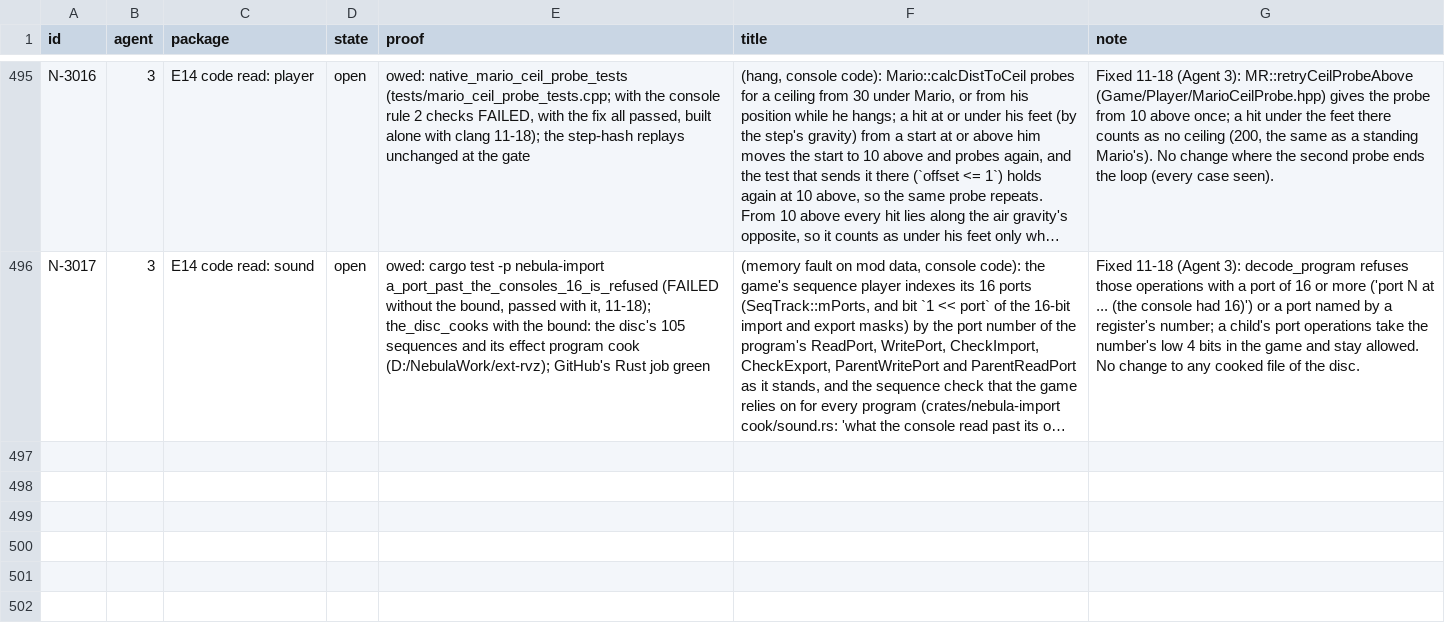
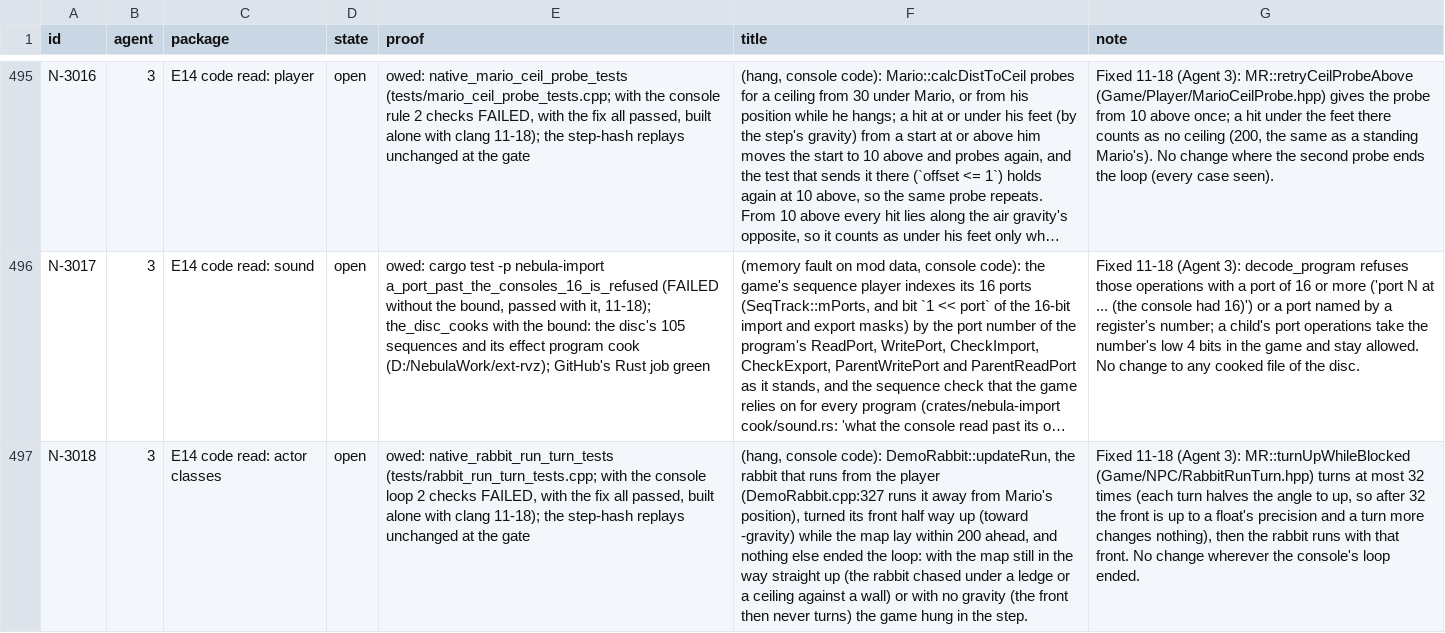
Before and after one commit to keepvaibin/nebula, a TSV file: docs/plan/ledger.tsv, drawn as a sheet; only a part is shown, gaps mark what is left out; long unchanged cells end in …; the diff names each change by its address in the sheet, - before the commit and + after, or states it on an @@ line.

Commit message:
N-3018: the running rabbit's turn away from the map ends
DemoRabbit::updateRun, the rabbit that runs from the player, turned its front half way up (toward the gravity's
opposite) while the map lay within 200 ahead, and nothing else ended the loop. With the map still in the way straight
up (the rabbit chased under a ledge or a ceiling against a wall), or with no gravity (the front then never turns), the
game hung in the step.

MR::turnUpWhileBlocked (Game/NPC/RabbitRunTurn.hpp) turns at most 32 times: each turn halves the angle to up, so after
32 the front is up to a float's precision and a turn more changes nothing. The rabbit then runs with that front.
Nothing changes wherever the console's loop ended.

Test native_rabbit_run_turn_tests runs the turn against a map that never clears and with no gravity, bounded by the
test: with the console loop 2 checks fail, with the fix all pass. Both modules build; the native tests pass 23 of 23.

```diff
--- a/docs/plan/ledger.tsv
+++ b/docs/plan/ledger.tsv
+row 497: N-3018 | 3 | E14 code read: actor classes | open | owed: native_rabbit_run_turn_tests (tests/rabbit_run_turn_tests.cpp; with the console loop 2 checks FAILED, with the fix all passed, built alone with clang 11-18); the step-hash replays unchanged at the gate | (hang, console code): DemoRabbit::updateRun, the rabbit that runs from the player (DemoRabbit.cpp:327 runs it away from Mario's position), turned its front half way up (toward -gravity) while the map lay within 200 ahead, and nothing else ended the loop: with the map still in the way straight up (the rabbit chased under a ledge or a ceiling against a wall) or with no gravity (the front then never turns) the game hung in the step. | Fixed 11-18 (Agent 3): MR::turnUpWhileBlocked (Game/NPC/RabbitRunTurn.hpp) turns at most 32 times (each turn halves the angle to up, so after 32 the front is up to a float's precision and a turn more changes nothing), then the rabbit runs with that front. No change wherever the console's loop ended.
```
Also changed, not shown: 4 other files.
